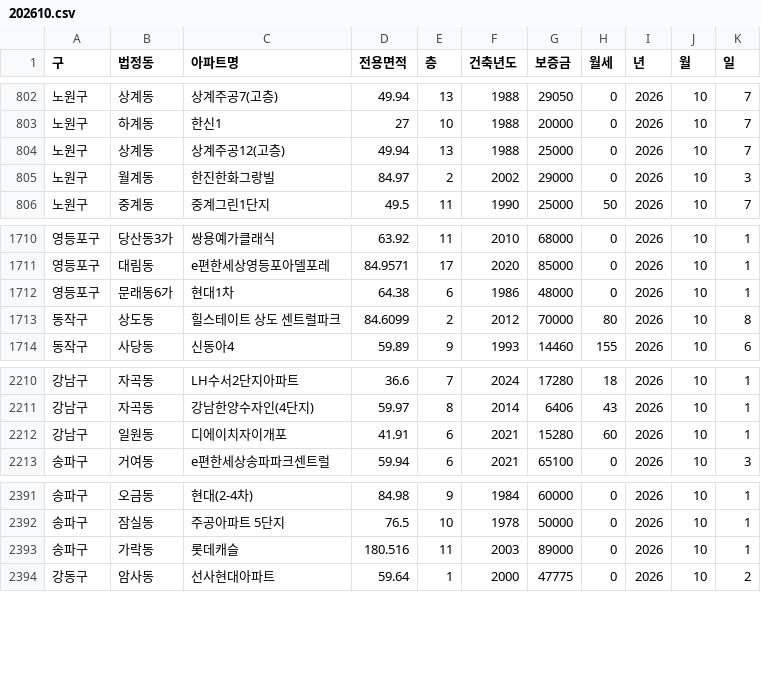
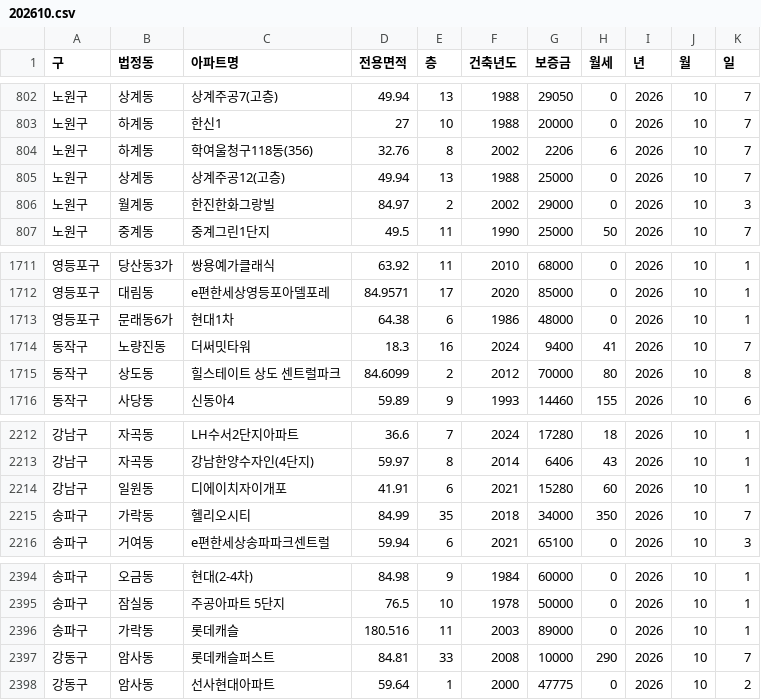
Before and after one commit to sean794/Real-Estate, a CSV file: data/apt_rent/202610.csv, drawn as a sheet; only a part is shown, gaps mark what is left out.

```diff
--- a/data/apt_rent/202610.csv
+++ b/data/apt_rent/202610.csv
@@ -803,2 +803,3 @@
 노원구,하계동,한신1,27,10,1988,20000,0,2026,10,7
+노원구,하계동,학여울청구118동(356),32.76,8,2002,2206,6,2026,10,7
 노원구,상계동,상계주공12(고층),49.94,13,1988,25000,0,2026,10,7
@@ -1712,2 +1713,3 @@
 영등포구,문래동6가,현대1차,64.38,6,1986,48000,0,2026,10,1
+동작구,노량진동,더써밋타워,18.3,16,2024,9400,41,2026,10,7
 동작구,상도동,힐스테이트 상도 센트럴파크,84.6099,2,2012,70000,80,2026,10,8
@@ -2212,2 +2214,3 @@
 강남구,일원동,디에이치자이개포,41.91,6,2021,15280,60,2026,10,1
+송파구,가락동,헬리오시티,84.99,35,2018,34000,350,2026,10,7
 송파구,거여동,e편한세상송파파크센트럴,59.94,6,2021,65100,0,2026,10,3
@@ -2393,2 +2396,3 @@
 송파구,가락동,롯데캐슬,180.516,11,2003,89000,0,2026,10,1
+강동구,암사동,롯데캐슬퍼스트,84.81,33,2008,10000,290,2026,10,7
 강동구,암사동,선사현대아파트,59.64,1,2000,47775,0,2026,10,2
```
Also changed, not shown: data/apt_trade/202609.csv, data/apt_trade/202610.csv, 6 other files.
